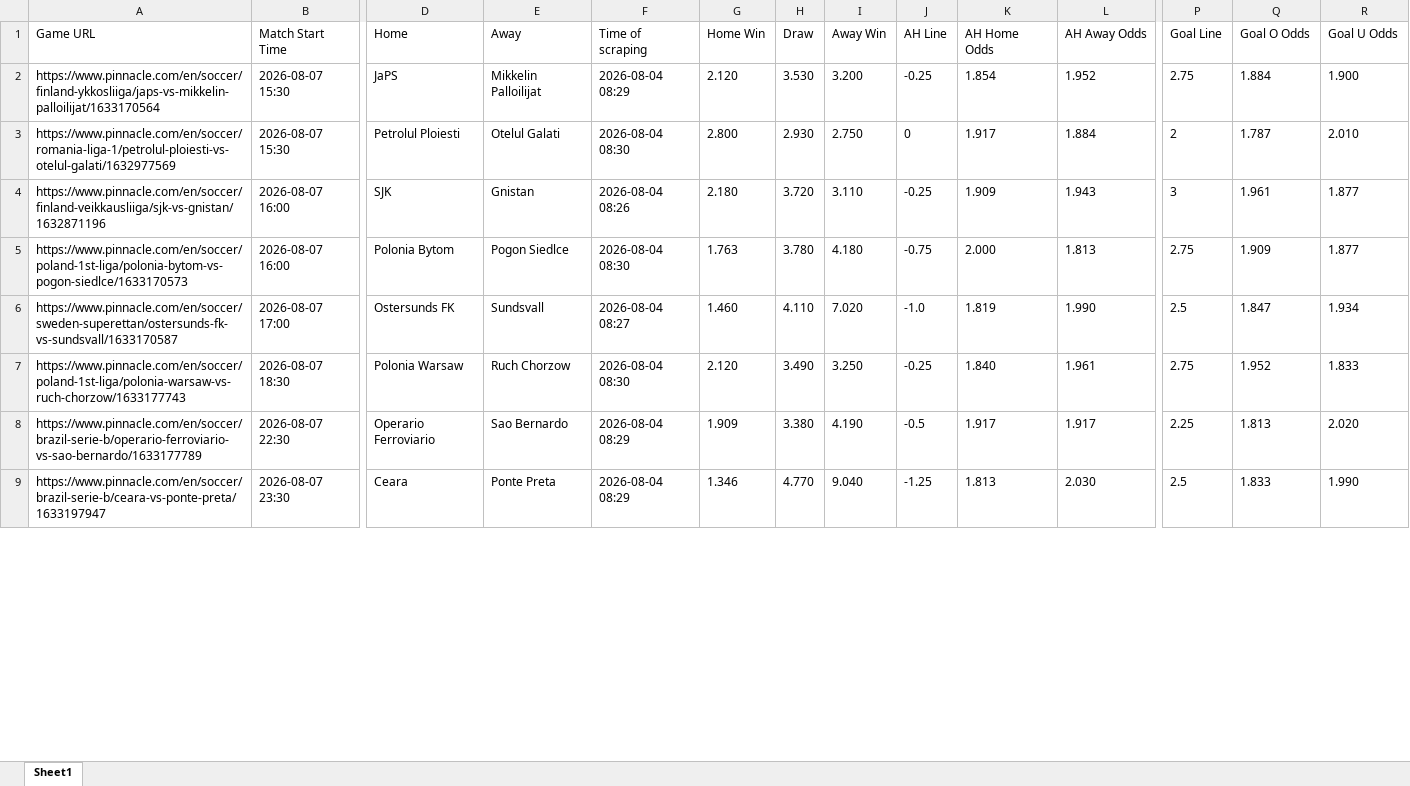
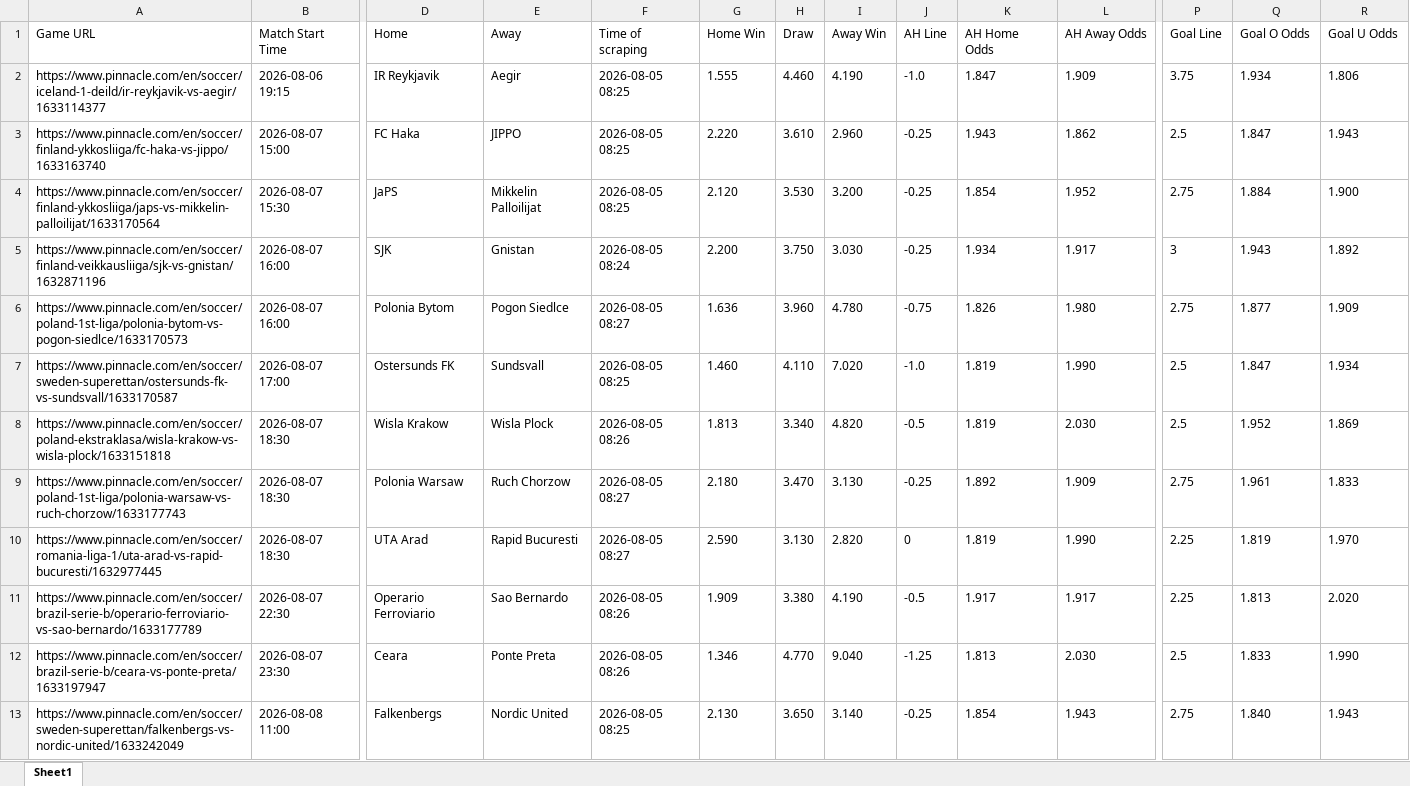
Before and after one commit to super-luke-chambers/pin_scraper, an Excel workbook: outputs/pinnacle_odds_data.xlsx, sheet Sheet1, drawn as a sheet; only a part is shown, gaps mark what is left out; values as stored, in another font and other column widths than the file's, no borders; removed rows and columns are numbered as before the commit, all else as after; rows hold the shown columns only; the diff covers the shown part only; the diff names each change by its address in the sheet, - before the commit and + after, or states it on an @@ line.

```diff
--- a/outputs/pinnacle_odds_data.xlsx (sheet Sheet1)
+++ b/outputs/pinnacle_odds_data.xlsx (sheet Sheet1)
+row 2: https://www.pinnacle.com/en/soccer/iceland-1-deild/ir-reykjavik-vs-aegir/1633114377 | 2026-08-06 19:15 | IR Reykjavik | Aegir | 2026-08-05 08:25 | 1.555 | 4.460 | 4.190 | -1.0 | 1.847 | 1.909 | 3.75 | 1.934 | 1.806
+row 3: https://www.pinnacle.com/en/soccer/finland-ykkosliiga/fc-haka-vs-jippo/1633163740 | 2026-08-07 15:00 | FC Haka | JIPPO | 2026-08-05 08:25 | 2.220 | 3.610 | 2.960 | -0.25 | 1.943 | 1.862 | 2.5 | 1.847 | 1.943
-F4 (Time of scraping): 2026-08-04 08:29
+F4 (Time of scraping): 2026-08-05 08:25
-row 3: https://www.pinnacle.com/en/soccer/romania-liga-1/petrolul-ploiesti-vs-otelul-galati/1632977569 | 2026-08-07 15:30 | Petrolul Ploiesti | Otelul Galati | 2026-08-04 08:30 | 2.800 | 2.930 | 2.750 | 0 | 1.917 | 1.884 | 2 | 1.787 | 2.010
-F5 (Time of scraping): 2026-08-04 08:26
+F5 (Time of scraping): 2026-08-05 08:24
-G5 (Home Win): 2.180
+G5 (Home Win): 2.200
-H5 (Draw): 3.720
+H5 (Draw): 3.750
-I5 (Away Win): 3.110
+I5 (Away Win): 3.030
-K5 (AH Home Odds): 1.909
+K5 (AH Home Odds): 1.934
-L5 (AH Away Odds): 1.943
+L5 (AH Away Odds): 1.917
-Q5 (Goal O Odds): 1.961
+Q5 (Goal O Odds): 1.943
-R5 (Goal U Odds): 1.877
+R5 (Goal U Odds): 1.892
-F6 (Time of scraping): 2026-08-04 08:30
+F6 (Time of scraping): 2026-08-05 08:27
-G6 (Home Win): 1.763
+G6 (Home Win): 1.636
-H6 (Draw): 3.780
+H6 (Draw): 3.960
-I6 (Away Win): 4.180
+I6 (Away Win): 4.780
-K6 (AH Home Odds): 2.000
+K6 (AH Home Odds): 1.826
-L6 (AH Away Odds): 1.813
+L6 (AH Away Odds): 1.980
-Q6 (Goal O Odds): 1.909
+Q6 (Goal O Odds): 1.877
-R6 (Goal U Odds): 1.877
+R6 (Goal U Odds): 1.909
-F7 (Time of scraping): 2026-08-04 08:27
+F7 (Time of scraping): 2026-08-05 08:25
+row 8: https://www.pinnacle.com/en/soccer/poland-ekstraklasa/wisla-krakow-vs-wisla-plock/1633151818 | 2026-08-07 18:30 | Wisla Krakow | Wisla Plock | 2026-08-05 08:26 | 1.813 | 3.340 | 4.820 | -0.5 | 1.819 | 2.030 | 2.5 | 1.952 | 1.869
-F9 (Time of scraping): 2026-08-04 08:30
+F9 (Time of scraping): 2026-08-05 08:27
-G9 (Home Win): 2.120
+G9 (Home Win): 2.180
-H9 (Draw): 3.490
+H9 (Draw): 3.470
-I9 (Away Win): 3.250
+I9 (Away Win): 3.130
-K9 (AH Home Odds): 1.840
+K9 (AH Home Odds): 1.892
-L9 (AH Away Odds): 1.961
+L9 (AH Away Odds): 1.909
-Q9 (Goal O Odds): 1.952
+Q9 (Goal O Odds): 1.961
+row 10: https://www.pinnacle.com/en/soccer/romania-liga-1/uta-arad-vs-rapid-bucuresti/1632977445 | 2026-08-07 18:30 | UTA Arad | Rapid Bucuresti | 2026-08-05 08:27 | 2.590 | 3.130 | 2.820 | 0 | 1.819 | 1.990 | 2.25 | 1.819 | 1.970
-F11:F12 (Time of scraping): 2026-08-04 08:29
+F11:F12 (Time of scraping): 2026-08-05 08:26
+row 13: https://www.pinnacle.com/en/soccer/sweden-superettan/falkenbergs-vs-nordic-united/1633242049 | 2026-08-08 11:00 | Falkenbergs | Nordic United | 2026-08-05 08:25 | 2.130 | 3.650 | 3.140 | -0.25 | 1.854 | 1.943 | 2.75 | 1.840 | 1.943
```
Also changed, not shown: 16 added rows, 7 removed rows and 153 edited cells elsewhere in this sheet, 1 other file.
